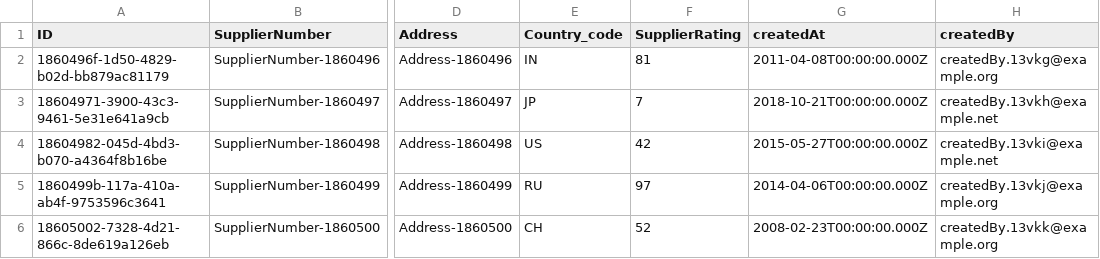
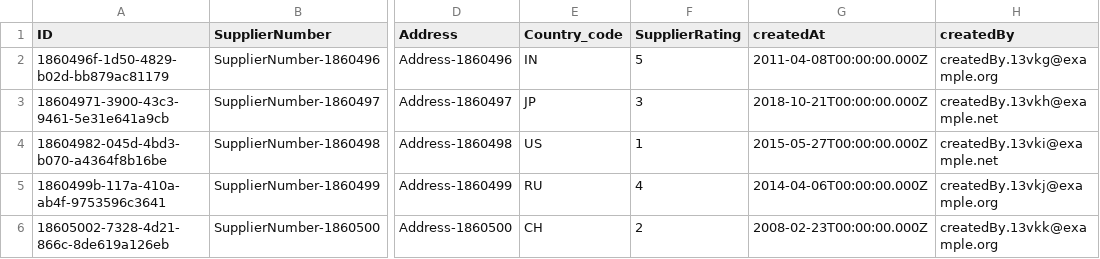
Before and after one commit to vadlasaiteja-git/resilience-cockpit, a CSV file: db/data/ResilienceCockpit-AlternateSuppliers.csv, drawn as a sheet; only a part is shown, gaps mark what is left out; the diff names each change by its address in the sheet, - before the commit and + after, or states it on an @@ line.

```diff
--- a/db/data/ResilienceCockpit-AlternateSuppliers.csv
+++ b/db/data/ResilienceCockpit-AlternateSuppliers.csv
-F2 (SupplierRating): 81
+F2 (SupplierRating): 5
-F3 (SupplierRating): 7
+F3 (SupplierRating): 3
-F4 (SupplierRating): 42
+F4 (SupplierRating): 1
-F5 (SupplierRating): 97
+F5 (SupplierRating): 4
-F6 (SupplierRating): 52
+F6 (SupplierRating): 2
```
Also changed, not shown: 3 other files.
